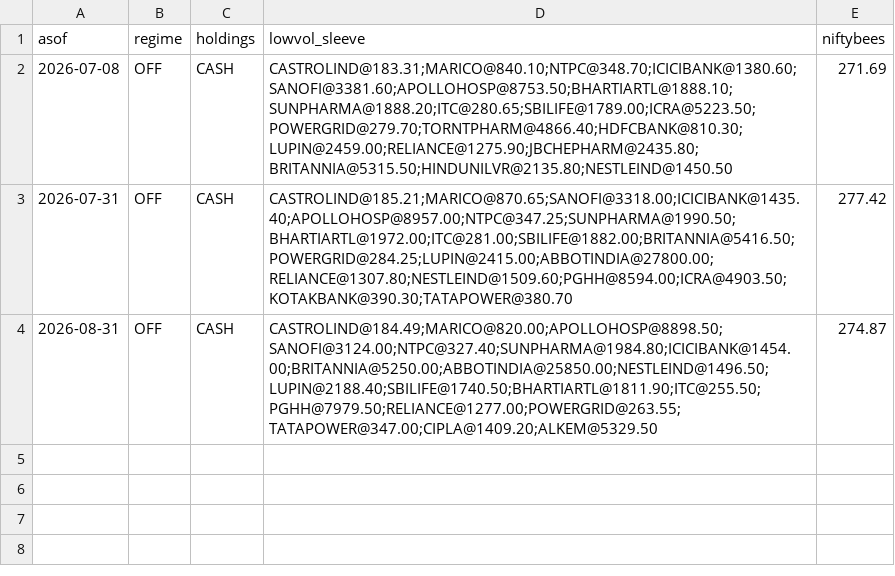
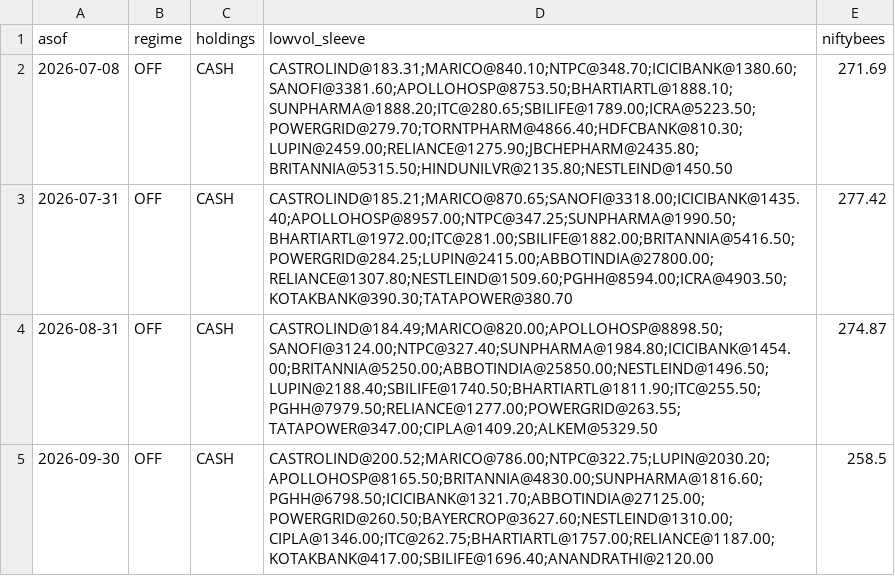
Before and after one commit to deshpanda/nse-screener, a CSV file: paper/log.csv, drawn as a sheet; the diff names each change by its address in the sheet, - before the commit and + after, or states it on an @@ line.

Commit message:
paper log: 2026-09-30

```diff
--- a/paper/log.csv
+++ b/paper/log.csv
+row 5: 2026-09-30 | OFF | CASH | CASTROLIND@200.52;MARICO@786.00;NTPC@322.75;LUPIN@2030.20;APOLLOHOSP@8165.50;BRITANNIA@4830.00;SUNPHARMA@1816.60;PGHH@6798.50;ICICIBANK@1321.70;ABBOTINDIA@27125.00;POWERGRID@260.50;BAYERCROP@3627.60;NESTLEIND@1310.00;CIPLA@1346.00;ITC@262.75;BHARTIARTL@1757.00;RELIANCE@1187.00;KOTAKBANK@417.00;SBILIFE@1696.40;ANANDRATHI@2120.00 | 258.5
```
Also changed, not shown: paper/garp.csv, 1 other file.
